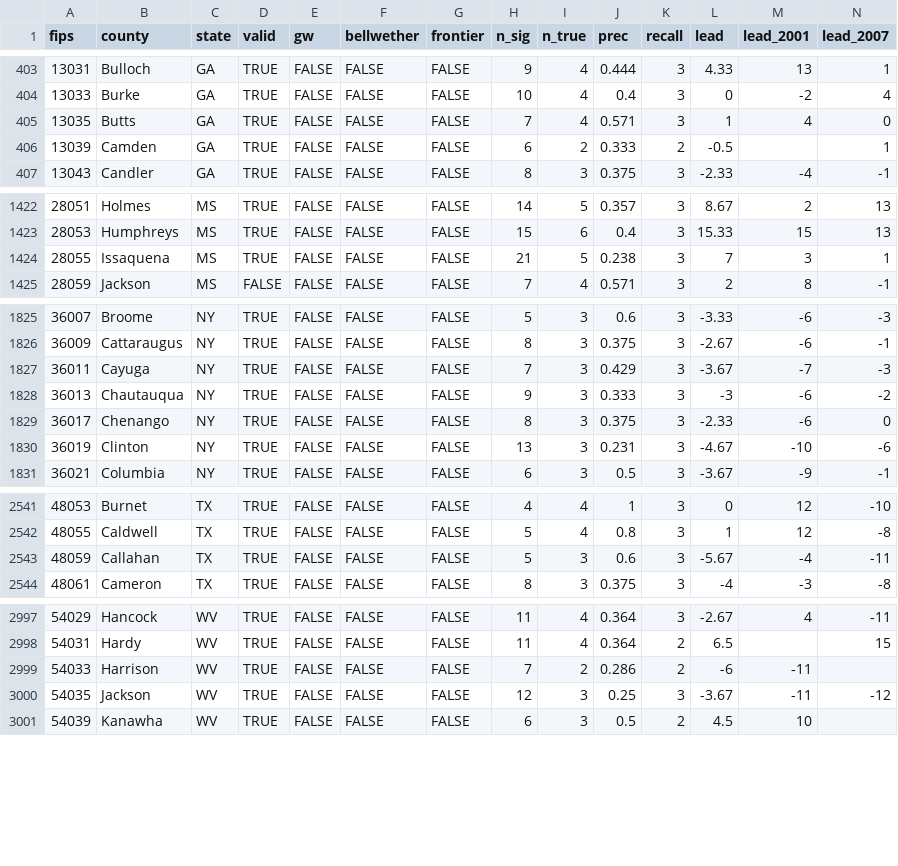
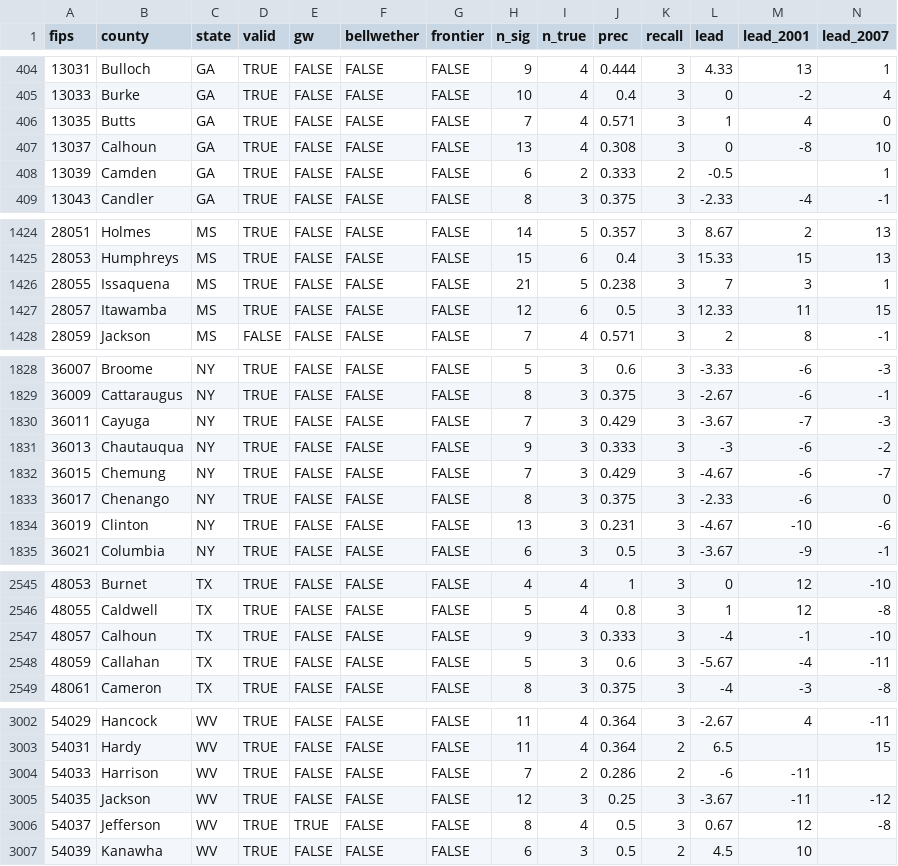
Before and after one commit to markgsheppard/SahmRule, a CSV file: data/spatial_counties.csv, drawn as a sheet; only a part is shown, gaps mark what is left out; rows hold the shown columns only; the diff covers the shown part only; the diff names each change by its address in the sheet, - before the commit and + after, or states it on an @@ line.

```diff
--- a/data/spatial_counties.csv
+++ b/data/spatial_counties.csv
+row 407: 13037 | Calhoun | GA | TRUE | FALSE | FALSE | FALSE | 13 | 4 | 0.308 | 3 | 0 | -8 | 10
+row 1427: 28057 | Itawamba | MS | TRUE | FALSE | FALSE | FALSE | 12 | 6 | 0.5 | 3 | 12.33 | 11 | 15
+row 1832: 36015 | Chemung | NY | TRUE | FALSE | FALSE | FALSE | 7 | 3 | 0.429 | 3 | -4.67 | -6 | -7
+row 2547: 48057 | Calhoun | TX | TRUE | FALSE | FALSE | FALSE | 9 | 3 | 0.333 | 3 | -4 | -1 | -10
+row 3006: 54037 | Jefferson | WV | TRUE | TRUE | FALSE | FALSE | 8 | 4 | 0.5 | 3 | 0.67 | 12 | -8
```
Also changed, not shown: 1 added row elsewhere in this file, data-source/map-data/map-data-aggregated.csv, data-source/tool-data/UMCSENT.csv, 22 other files.
